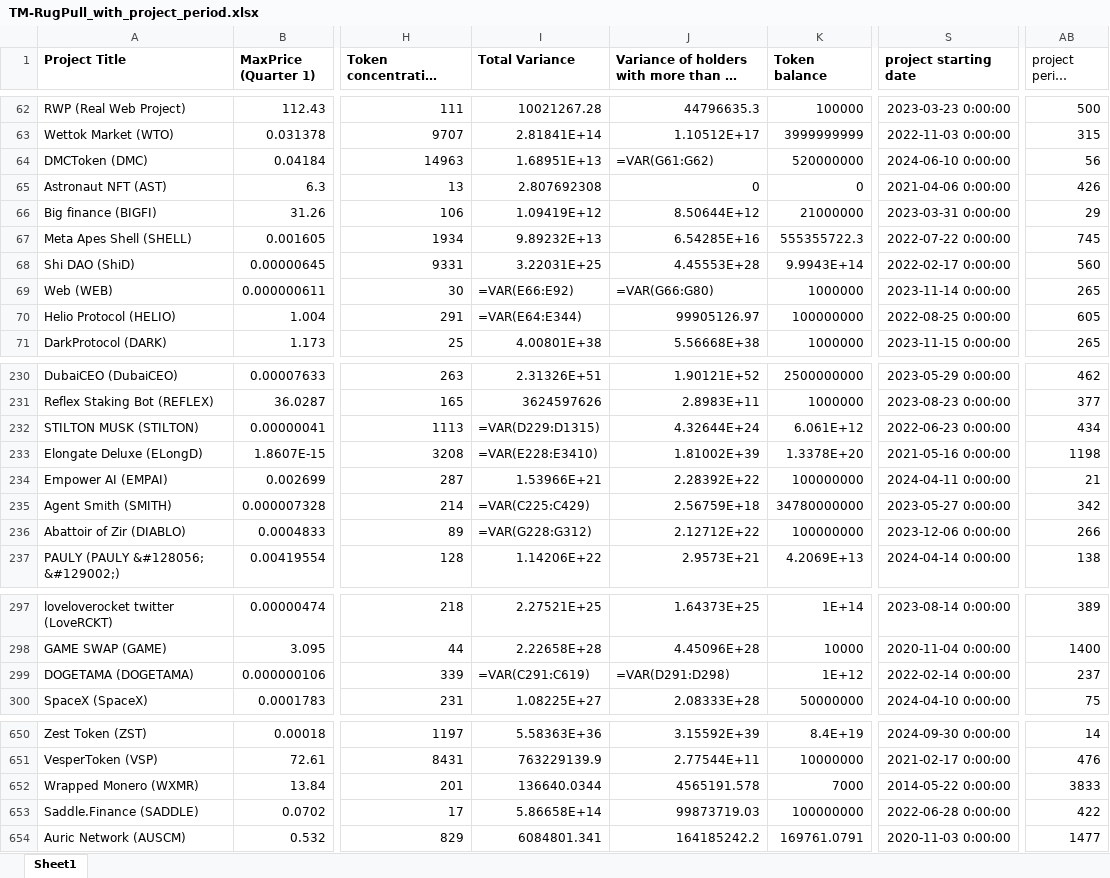
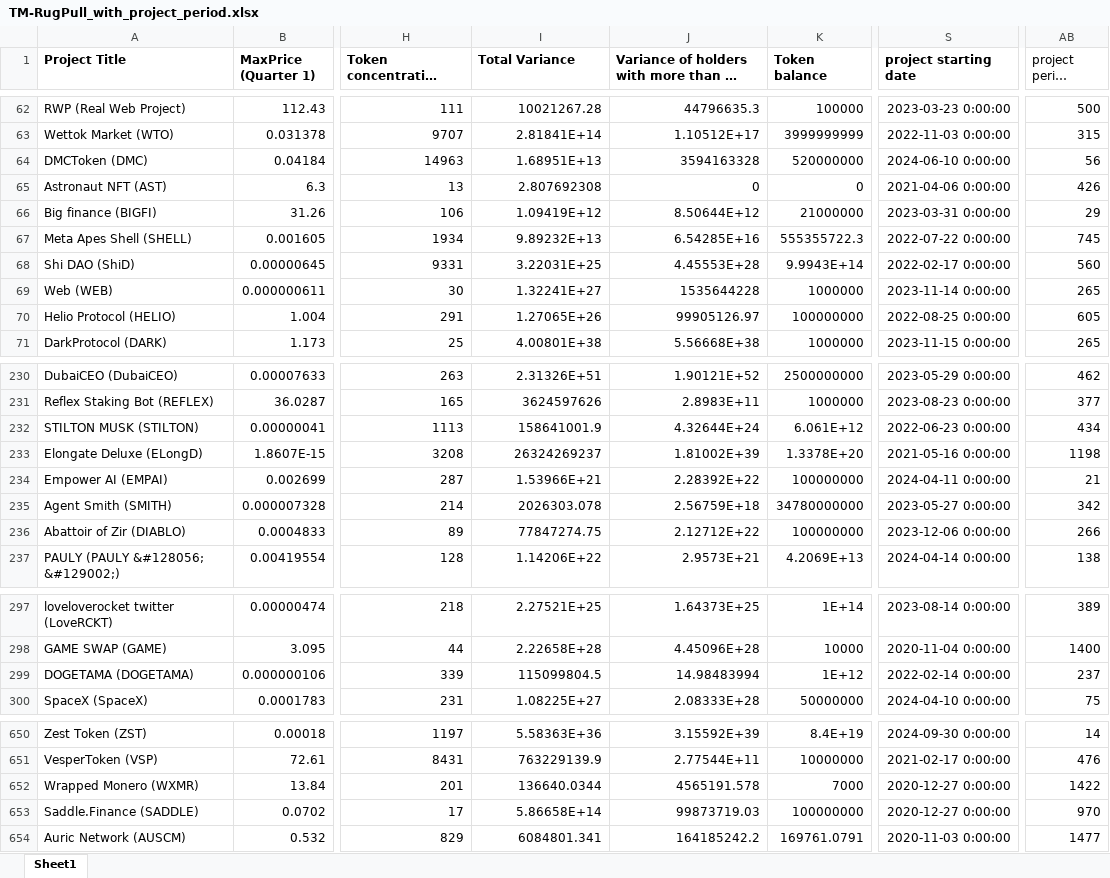
Before and after one commit to Luero/ML_RugPull_Detector, an Excel workbook: data/TM-RugPull_with_project_period.xlsx, sheet Sheet1, drawn as a sheet; only a part is shown, gaps mark what is left out; long unchanged cells end in …; values as stored, in another font and other column widths than the file's, no borders; formulas without a stored value are shown as written; the diff covers the shown part only; the diff names each change by its address in the sheet, - before the commit and + after, or states it on an @@ line.

Commit message:
Update project period, fix the bug

```diff
--- a/data/TM-RugPull_with_project_period.xlsx (sheet Sheet1)
+++ b/data/TM-RugPull_with_project_period.xlsx (sheet Sheet1)
-J64: =VAR(G61:G62)
+J64: 3594163328
-I69 (Total Variance): =VAR(E66:E92)
+I69 (Total Variance): 1.32241E+27
-J69: =VAR(G66:G80)
+J69: 1535644228
-I70 (Total Variance): =VAR(E64:E344)
+I70 (Total Variance): 1.27065E+26
-I232 (Total Variance): =VAR(D229:D1315)
+I232 (Total Variance): 158641001.9
-I233 (Total Variance): =VAR(E228:E3410)
+I233 (Total Variance): 26324269237
-I235 (Total Variance): =VAR(C225:C429)
+I235 (Total Variance): 2026303.078
-I236 (Total Variance): =VAR(G228:G312)
+I236 (Total Variance): 77847274.75
-I299 (Total Variance): =VAR(C291:C619)
+I299 (Total Variance): 115099804.5
-J299: =VAR(D291:D298)
+J299: 14.98483994
-S652 (project starting date): 2014-05-22 0:00:00
+S652 (project starting date): 2020-12-27 0:00:00
-AB652 (project period (days)): 3833
+AB652 (project period (days)): 1422
-S653 (project starting date): 2022-06-28 0:00:00
+S653 (project starting date): 2020-12-27 0:00:00
-AB653 (project period (days)): 422
+AB653 (project period (days)): 970
```
Also changed, not shown: 24 edited cells elsewhere in this sheet, data/TM-RugPull_prepared_for_enrichment.xlsx, 2 other files.
